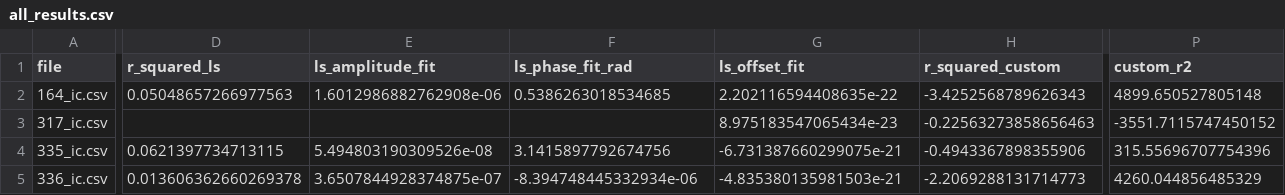
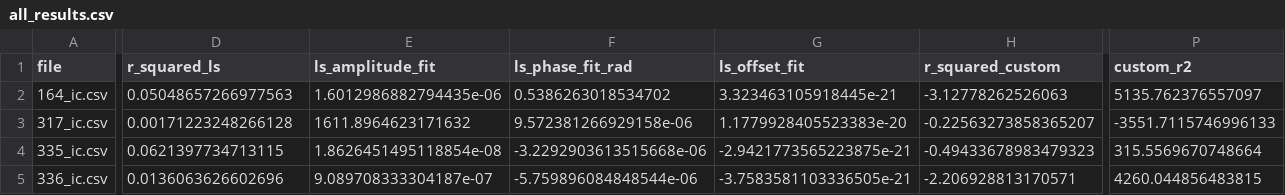
Before and after one commit to aa8919aa3/fitting, a CSV file: all_results.csv, drawn as a sheet; only a part is shown, gaps mark what is left out; the diff covers the shown part only; the diff names each change by its address in the sheet, - before the commit and + after, or states it on an @@ line.

```diff
--- a/all_results.csv
+++ b/all_results.csv
-E2 (ls_amplitude_fit): 1.6012986882762908e-06
+E2 (ls_amplitude_fit): 1.6012986882794435e-06
-F2 (ls_phase_fit_rad): 0.5386263018534685
+F2 (ls_phase_fit_rad): 0.5386263018534702
-G2 (ls_offset_fit): 2.202116594408635e-22
+G2 (ls_offset_fit): 3.323463105918445e-21
-H2 (r_squared_custom): -3.4252568789626343
+H2 (r_squared_custom): -3.12778262526063
-P2 (custom_r2): 4899.650527805148
+P2 (custom_r2): 5135.762376557097
-D3 (r_squared_ls): (empty)
+D3 (r_squared_ls): 0.00171223248266128
-E3 (ls_amplitude_fit): (empty)
+E3 (ls_amplitude_fit): 1611.8964623171632
-F3 (ls_phase_fit_rad): (empty)
+F3 (ls_phase_fit_rad): 9.572381266929158e-06
-G3 (ls_offset_fit): 8.975183547065434e-23
+G3 (ls_offset_fit): 1.1779928405523383e-20
-H3 (r_squared_custom): -0.22563273858656463
+H3 (r_squared_custom): -0.22563273858365207
-P3 (custom_r2): -3551.7115747450152
+P3 (custom_r2): -3551.7115746996133
-E4 (ls_amplitude_fit): 5.494803190309526e-08
+E4 (ls_amplitude_fit): 1.8626451495118854e-08
-F4 (ls_phase_fit_rad): 3.1415897792674756
+F4 (ls_phase_fit_rad): -3.2292903613515668e-06
-G4 (ls_offset_fit): -6.731387660299075e-21
+G4 (ls_offset_fit): -2.9421773565223875e-21
-H4 (r_squared_custom): -0.4943367898355906
+H4 (r_squared_custom): -0.49433678983479323
-P4 (custom_r2): 315.55696707754396
+P4 (custom_r2): 315.5569670748664
-D5 (r_squared_ls): 0.013606362660269378
+D5 (r_squared_ls): 0.0136063626602696
-E5 (ls_amplitude_fit): 3.6507844928374875e-07
+E5 (ls_amplitude_fit): 9.089708333304187e-07
-F5 (ls_phase_fit_rad): -8.394748445332934e-06
+F5 (ls_phase_fit_rad): -5.759896084848544e-06
-G5 (ls_offset_fit): -4.835380135981503e-21
+G5 (ls_offset_fit): -3.7583581103336505e-21
-H5 (r_squared_custom): -2.2069288131714773
+H5 (r_squared_custom): -2.206928813170571
-P5 (custom_r2): 4260.044856485329
+P5 (custom_r2): 4260.044856483815
```
Also changed, not shown: 45 edited cells elsewhere in this file, 45 other files.
